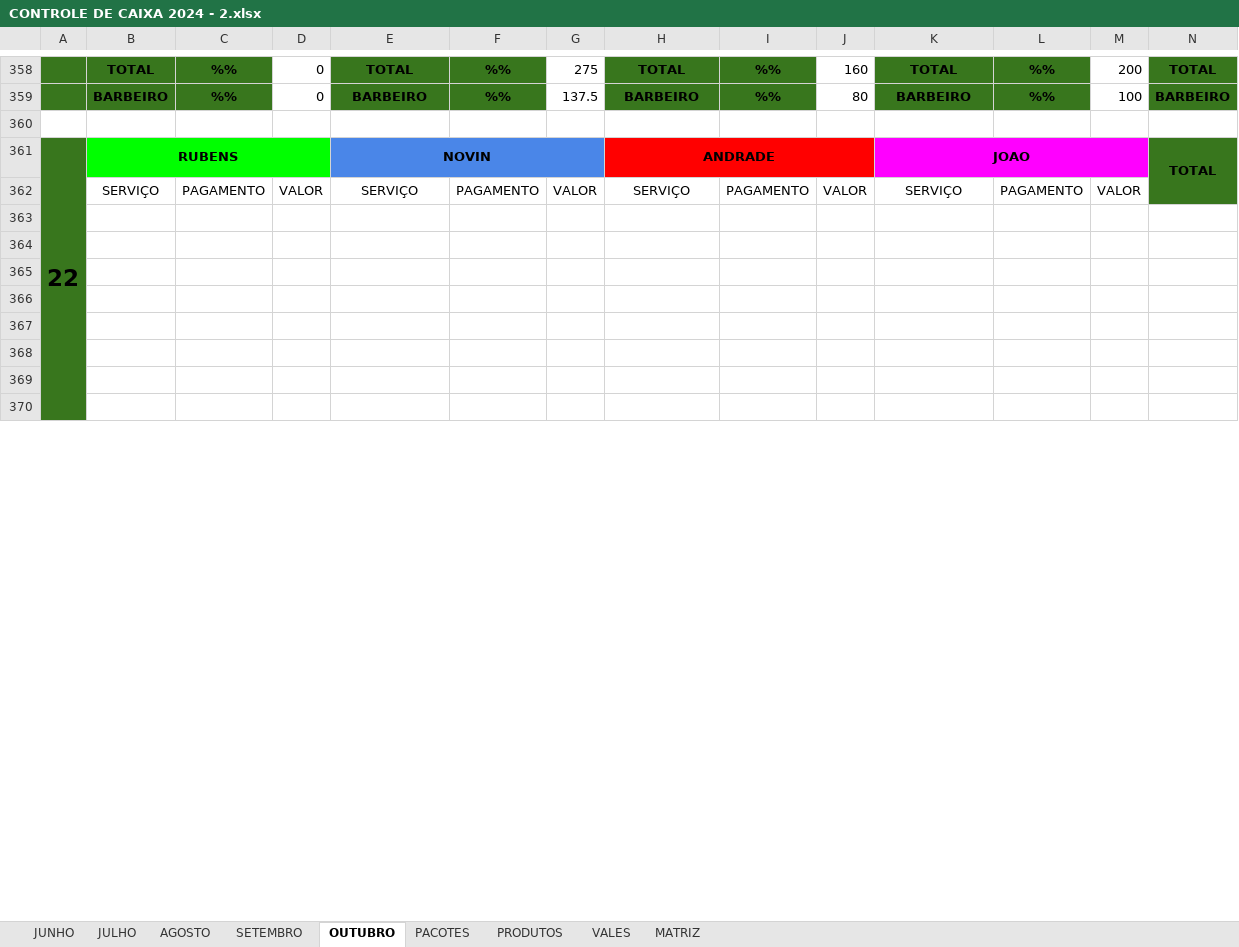
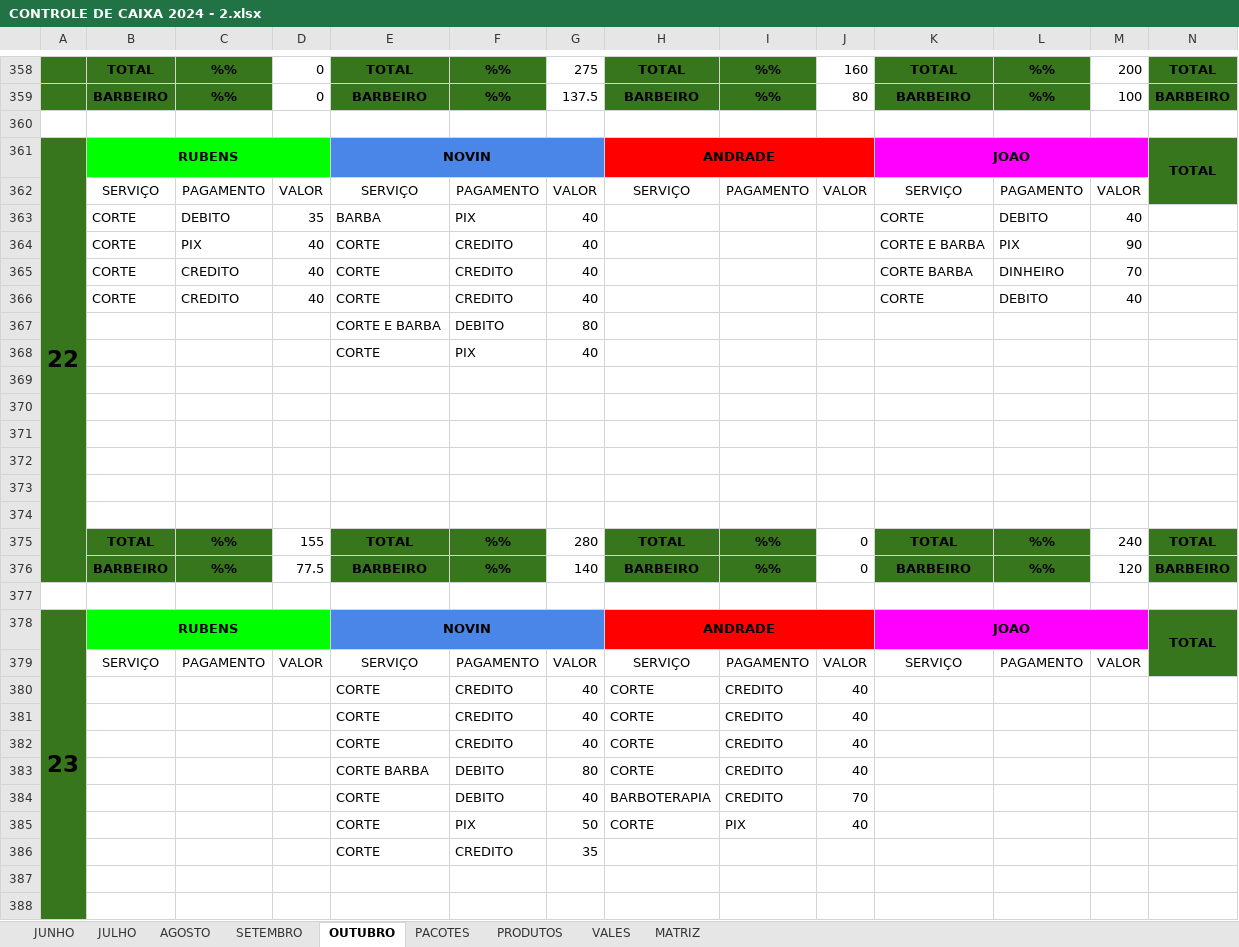
Before and after one commit to joaosantosxps/controle, an Excel workbook: CONTROLE DE CAIXA 2024 - 2.xlsx, sheet OUTUBRO, drawn as a sheet; only a part is shown, gaps mark what is left out; values as stored, in another font and other column widths than the file's, no borders; removed rows and columns are numbered as before the commit, all else as after; rows hold the shown columns only; the diff covers the shown part only; the diff names each change by its address in the sheet, - before the commit and + after, or states it on an @@ line.

Commit message:
Update CONTROLE DE CAIXA 2024 - 2.xlsx

```diff
--- a/CONTROLE DE CAIXA 2024 - 2.xlsx (sheet OUTUBRO)
+++ b/CONTROLE DE CAIXA 2024 - 2.xlsx (sheet OUTUBRO)
-A361:A376 merged
+A361:A376 merged
+row 363:  | CORTE | DEBITO | 35 | BARBA | PIX | 40 |  |  |  | CORTE | DEBITO | 40
+row 364:  | CORTE | PIX | 40 | CORTE | CREDITO | 40 |  |  |  | CORTE E BARBA | PIX | 90
+row 365:  | CORTE | CREDITO | 40 | CORTE | CREDITO | 40 |  |  |  | CORTE BARBA | DINHEIRO | 70
+row 366:  | CORTE | CREDITO | 40 | CORTE | CREDITO | 40 |  |  |  | CORTE | DEBITO | 40
+row 367:  |  |  |  | CORTE E BARBA | DEBITO | 80
+row 368:  |  |  |  | CORTE | PIX | 40
+row 375:  | TOTAL | %% | 155 | TOTAL | %% | 280 | TOTAL | %% | 0 | TOTAL | %% | 240 | TOTAL
+row 376:  | BARBEIRO | %% | 77.5 | BARBEIRO | %% | 140 | BARBEIRO | %% | 0 | BARBEIRO | %% | 120 | BARBEIRO
+row 377: (empty)
@@ row 396 moved to row 379: SERVIÇO @@
+row 380:  |  |  |  | CORTE | CREDITO | 40 | CORTE | CREDITO | 40
+row 381:  |  |  |  | CORTE | CREDITO | 40 | CORTE | CREDITO | 40
+row 382:  |  |  |  | CORTE | CREDITO | 40 | CORTE | CREDITO | 40
+row 383:  |  |  |  | CORTE BARBA | DEBITO | 80 | CORTE | CREDITO | 40
+row 384:  |  |  |  | CORTE | DEBITO | 40 | BARBOTERAPIA | CREDITO | 70
+row 385:  |  |  |  | CORTE | PIX | 50 | CORTE | PIX | 40
+row 386:  |  |  |  | CORTE | CREDITO | 35
```
Also changed, not shown: 34 added rows, 50 removed rows, 5 moved rows and 36 edited cells elsewhere in this sheet, sheet VALES, sheet PRODUTOS, sheet PACOTES, formulas that keep their value.
